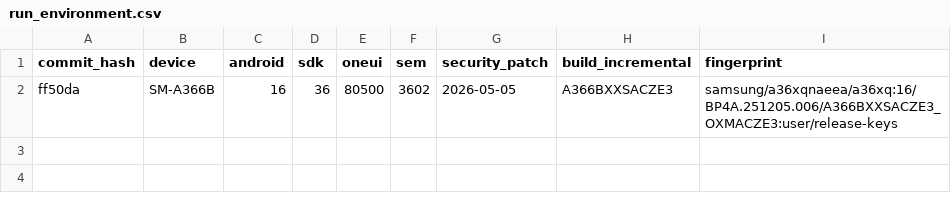
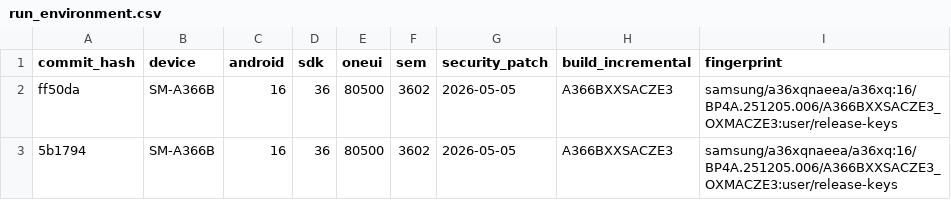
Before and after one commit to status-im/status-app-benchmarks, a CSV file: data/android/run_environment.csv, drawn as a sheet; the diff names each change by its address in the sheet, - before the commit and + after, or states it on an @@ line.

```diff
--- a/data/android/run_environment.csv
+++ b/data/android/run_environment.csv
+row 3: 5b1794 | SM-A366B | 16 | 36 | 80500 | 3602 | 2026-05-05 | A366BXXSACZE3 | samsung/a36xqnaeea/a36xq:16/BP4A.251205.006/A366BXXSACZE3_OXMACZE3:user/release-keys
```
Also changed, not shown: data/android/build_labels.csv, data/android/performance_metrics.csv, 6 other files.
